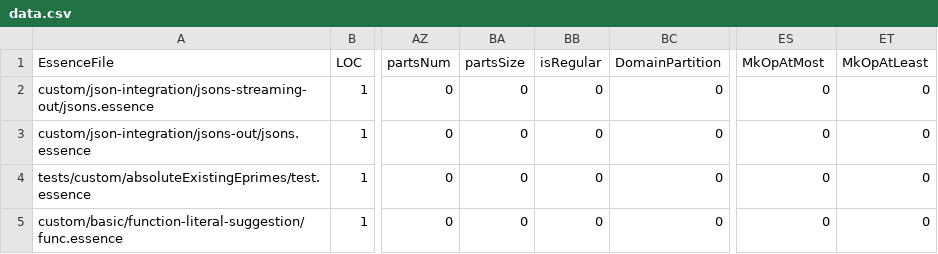
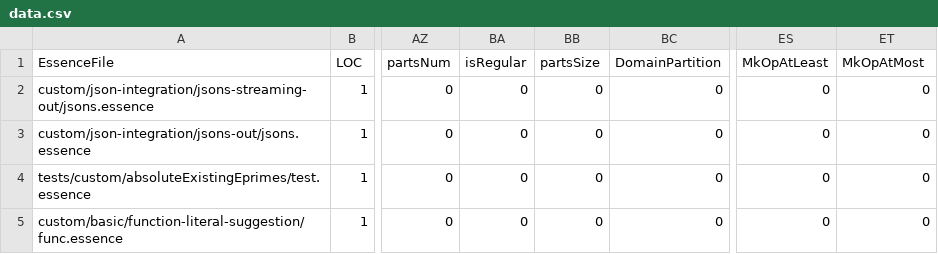
Before and after one commit to niklasdewally/conjure-oxide, a CSV file: tools/essence-feature-usage-stats/data.csv, drawn as a sheet; only a part is shown, gaps mark what is left out; the diff names each change by its address in the sheet, - before the commit and + after, or states it on an @@ line.

Commit message:
Actions: Deploy the essence features usage table 🚀

```diff
--- a/tools/essence-feature-usage-stats/data.csv
+++ b/tools/essence-feature-usage-stats/data.csv
-BA1: partsSize
+BA1: isRegular
-BB1: isRegular
+BB1: partsSize
-ES1: MkOpAtMost
+ES1: MkOpAtLeast
-ET1: MkOpAtLeast
+ET1: MkOpAtMost
```
Also changed, not shown: 1 other file.
